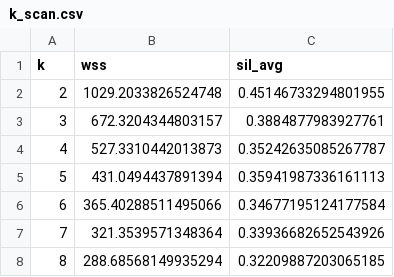
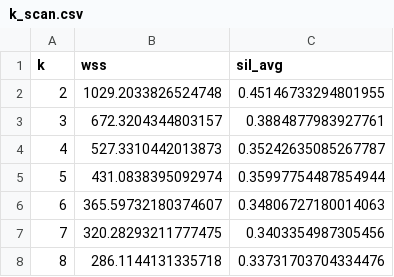
Before and after one commit to joysujan/Thesis_PositronR, a CSV file: outputs/Phase4/k_scan.csv, drawn as a sheet.

Commit message:
Phase A3

```diff
--- a/outputs/Phase4/k_scan.csv
+++ b/outputs/Phase4/k_scan.csv
@@ -4,5 +4,5 @@ k,wss,sil_avg
 4,527.3310442013873,0.35242635085267787
-5,431.0494437891394,0.35941987336161113
-6,365.40288511495066,0.34677195124177584
-7,321.3539571348364,0.33936682652543926
-8,288.68568149935294,0.32209887203065185
+5,431.0838395092974,0.35997754487854944
+6,365.59732180374607,0.34806727180014063
+7,320.28293211777475,0.3403354987305456
+8,286.1144131335718,0.33731703704334476
```
Also changed, not shown: 38 other files.
